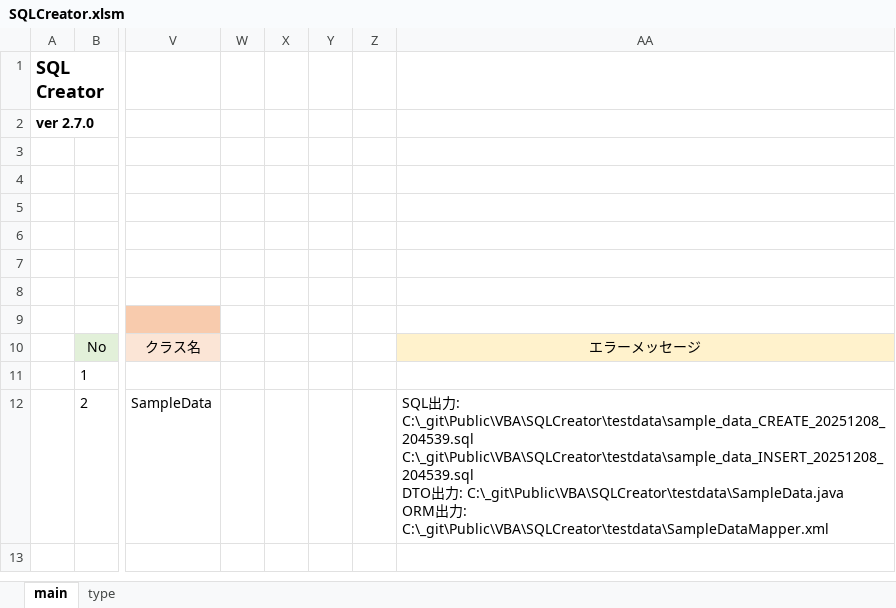
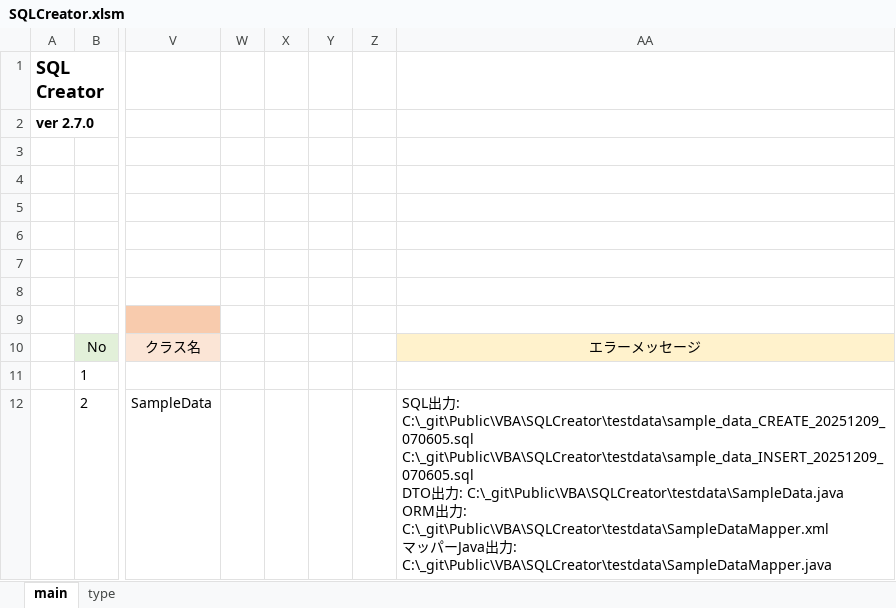
Before and after one commit to mtk57/Public, an Excel workbook: VBA/SQLCreator/SQLCreator.xlsm, sheet main, drawn as a sheet; only a part is shown, gaps mark what is left out; values as stored, in another font and other column widths than the file's, no borders; charts and pictures not drawn; ↵ is a line break in a cell; the diff names each change by its address in the sheet, - before the commit and + after, or states it on an @@ line.

```diff
--- a/VBA/SQLCreator/SQLCreator.xlsm (sheet main)
+++ b/VBA/SQLCreator/SQLCreator.xlsm (sheet main)
-AA12: …力: C:\_git\Public\VBA\SQLCreator\testdata\sample_data_CREATE_20251208_204539.sql ↵ C:\_git\Public\VBA\SQLCreator\testdata\sample_data_INSERT_20251208_204539.sql ↵ DTO出力: C:\_git\Public\VBA\SQLCreator\testdata\SampleData.java ↵ ORM出力: C:\_git\Public\VBA\SQLCreator\testdata\SampleDataMapper.xml
+AA12: …力: C:\_git\Public\VBA\SQLCreator\testdata\sample_data_CREATE_20251209_070605.sql ↵ C:\_git\Public\VBA\SQLCreator\testdata\sample_data_INSERT_20251209_070605.sql ↵ DTO出力: C:\_git\Public\VBA\SQLCreator\testdata\SampleData.java ↵ ORM出力: C:\_git\Public\VBA\SQLCreator\testdata\SampleDataMapper.xml ↵ マッパーJava出力: C:\_git\Public\VBA\SQLCreator\testdata\SampleDataMapper.java
```
Also changed, not shown: 1 other file.
